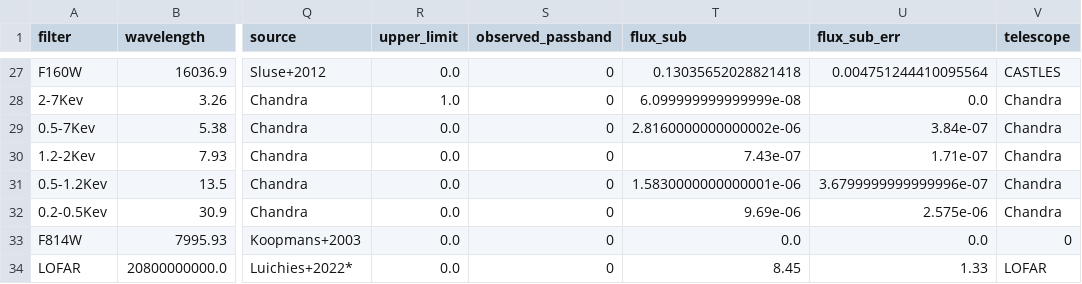
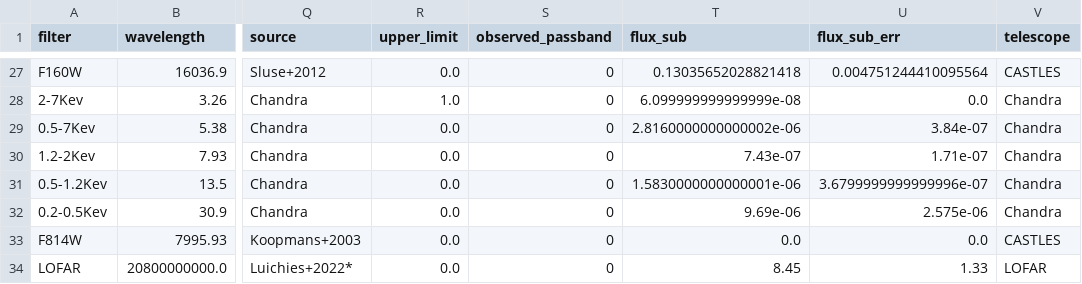
Before and after one commit to ikhebgeenaccount/lensed-qso-brp-2022, a CSV file: data/B1608+656/sed.csv, drawn as a sheet; only a part is shown, gaps mark what is left out; the diff names each change by its address in the sheet, - before the commit and + after, or states it on an @@ line.

Commit message:
Update sed.csv

```diff
--- a/data/B1608+656/sed.csv
+++ b/data/B1608+656/sed.csv
-V33 (telescope): 0
+V33 (telescope): CASTLES
```
